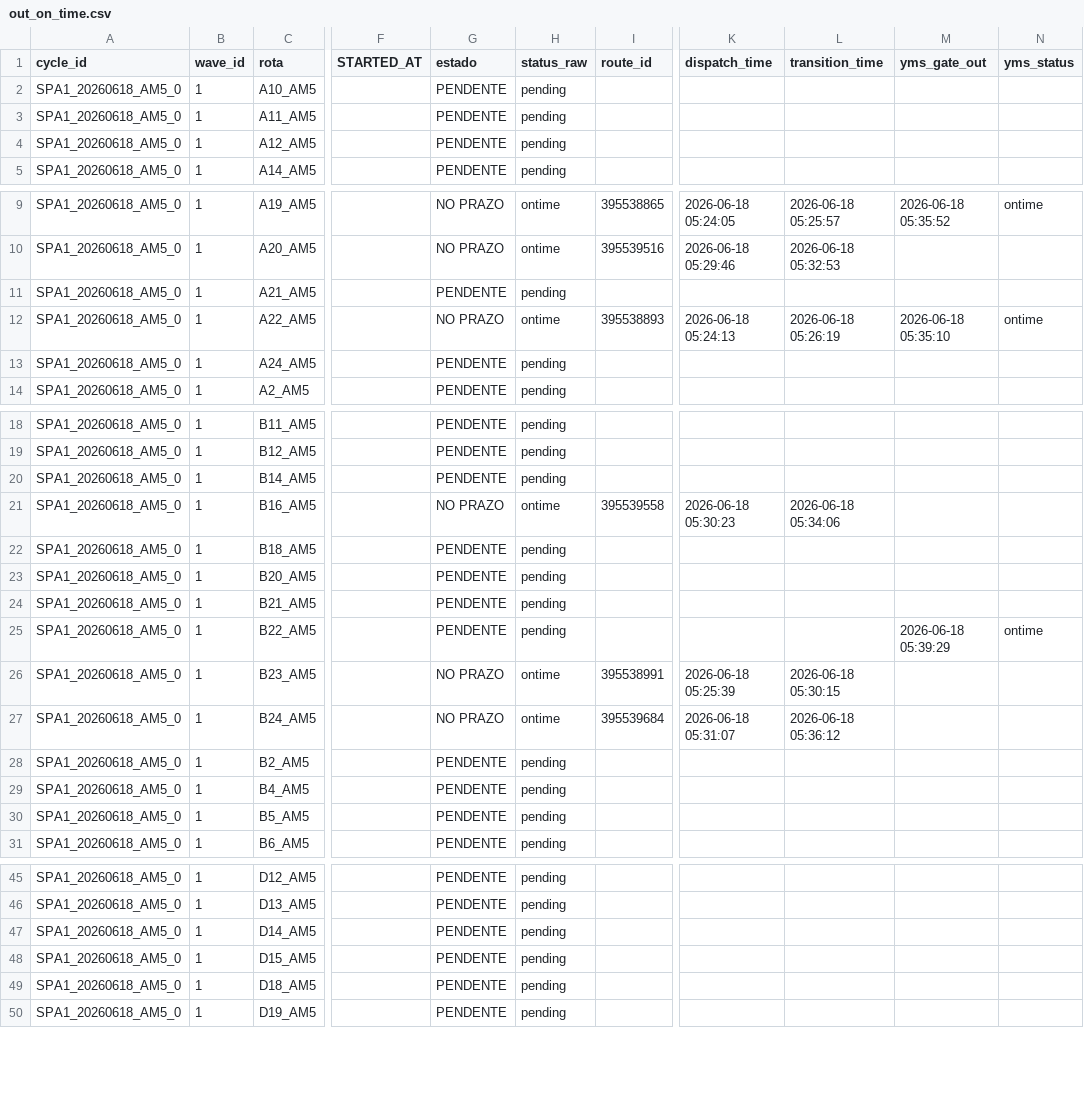
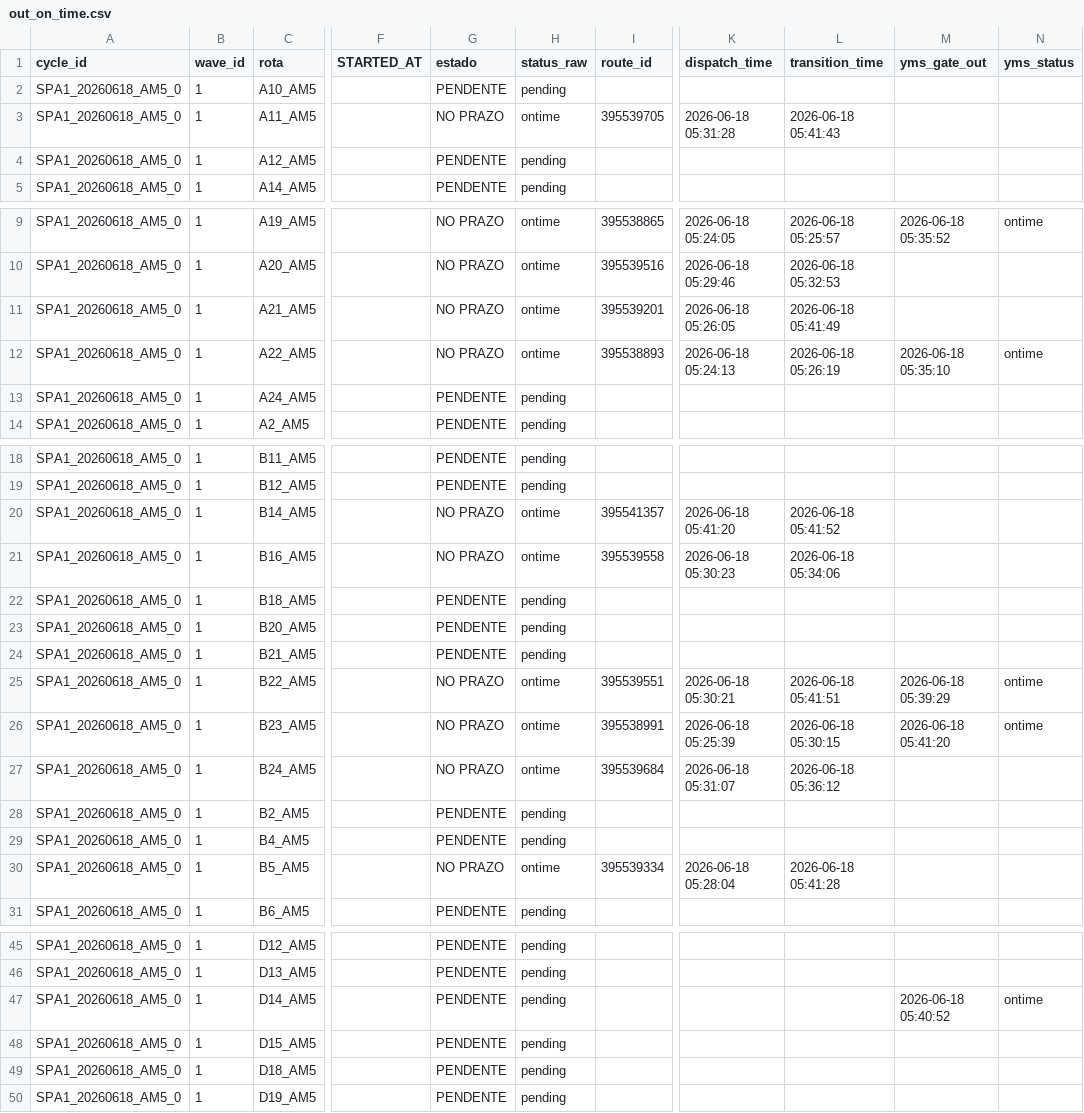
Before and after one commit to Franmoraes01/out-on-time-dashboard, a CSV file: out/out_on_time.csv, drawn as a sheet; only a part is shown, gaps mark what is left out; the diff names each change by its address in the sheet, - before the commit and + after, or states it on an @@ line.

Commit message:
update out_on_time 2026-06-18 05:42:04

```diff
--- a/out/out_on_time.csv
+++ b/out/out_on_time.csv
-G3 (estado): PENDENTE
+G3 (estado): NO PRAZO
-H3 (status_raw): pending
+H3 (status_raw): ontime
-I3 (route_id): (empty)
+I3 (route_id): 395539705
-K3 (dispatch_time): (empty)
+K3 (dispatch_time): 2026-06-18 05:31:28
-L3 (transition_time): (empty)
+L3 (transition_time): 2026-06-18 05:41:43
-G11 (estado): PENDENTE
+G11 (estado): NO PRAZO
-H11 (status_raw): pending
+H11 (status_raw): ontime
-I11 (route_id): (empty)
+I11 (route_id): 395539201
-K11 (dispatch_time): (empty)
+K11 (dispatch_time): 2026-06-18 05:26:05
-L11 (transition_time): (empty)
+L11 (transition_time): 2026-06-18 05:41:49
-G20 (estado): PENDENTE
+G20 (estado): NO PRAZO
-H20 (status_raw): pending
+H20 (status_raw): ontime
-I20 (route_id): (empty)
+I20 (route_id): 395541357
-K20 (dispatch_time): (empty)
+K20 (dispatch_time): 2026-06-18 05:41:20
-L20 (transition_time): (empty)
+L20 (transition_time): 2026-06-18 05:41:52
-G25 (estado): PENDENTE
+G25 (estado): NO PRAZO
-H25 (status_raw): pending
+H25 (status_raw): ontime
-I25 (route_id): (empty)
+I25 (route_id): 395539551
-K25 (dispatch_time): (empty)
+K25 (dispatch_time): 2026-06-18 05:30:21
-L25 (transition_time): (empty)
+L25 (transition_time): 2026-06-18 05:41:51
-M26 (yms_gate_out): (empty)
+M26 (yms_gate_out): 2026-06-18 05:41:20
-N26 (yms_status): (empty)
+N26 (yms_status): ontime
-G30 (estado): PENDENTE
+G30 (estado): NO PRAZO
-H30 (status_raw): pending
+H30 (status_raw): ontime
-I30 (route_id): (empty)
+I30 (route_id): 395539334
-K30 (dispatch_time): (empty)
+K30 (dispatch_time): 2026-06-18 05:28:04
-L30 (transition_time): (empty)
+L30 (transition_time): 2026-06-18 05:41:28
-M47 (yms_gate_out): (empty)
+M47 (yms_gate_out): 2026-06-18 05:40:52
-N47 (yms_status): (empty)
+N47 (yms_status): ontime
```
